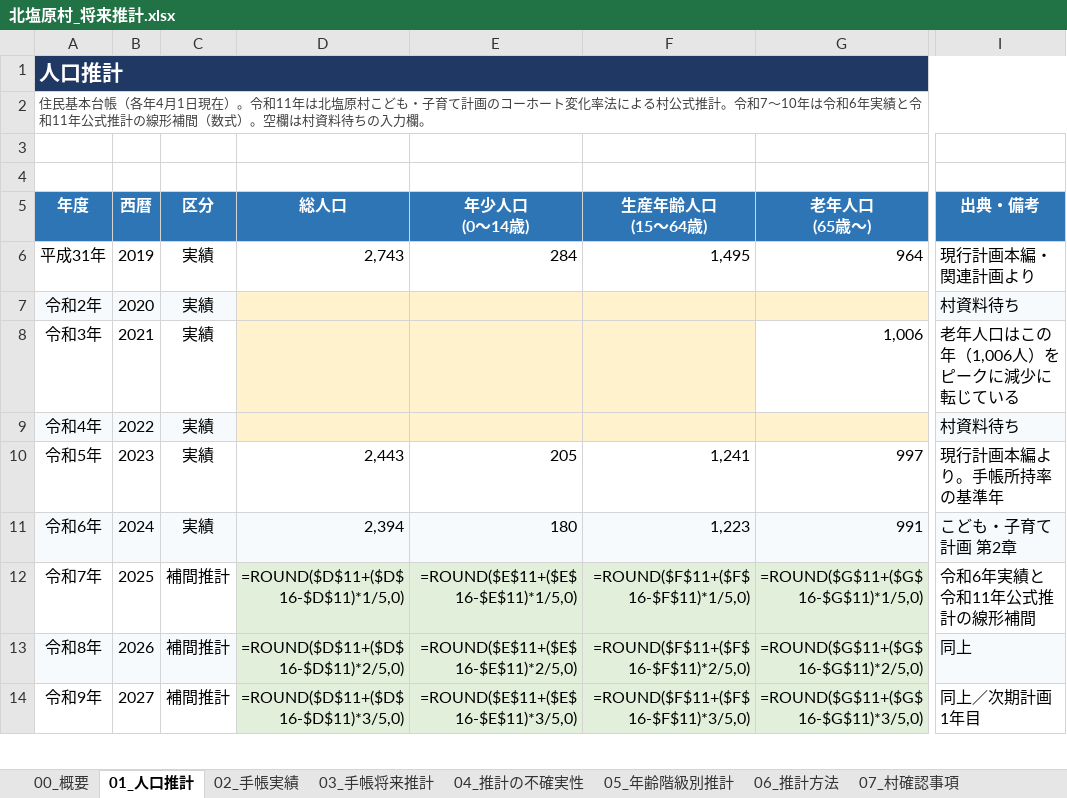
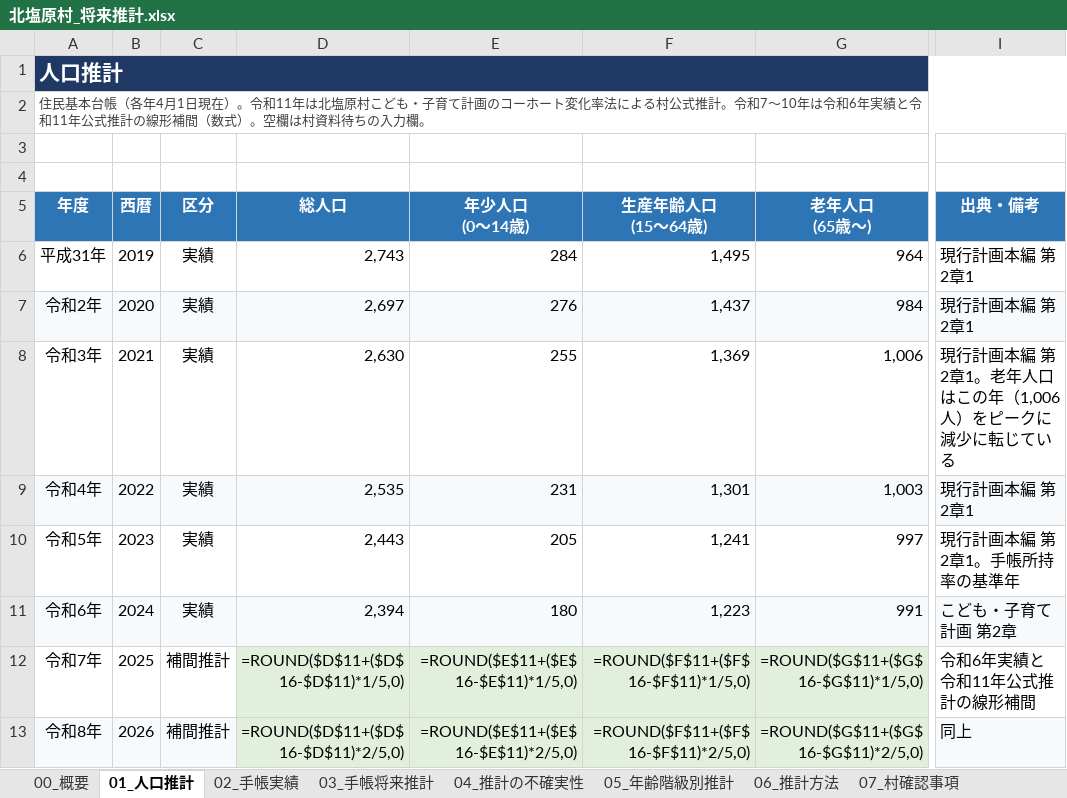
Before and after one commit to ryowakayama-gif/repository, an Excel workbook: output/北塩原村_将来推計.xlsx, sheet 01_人口推計, drawn as a sheet; only a part is shown, gaps mark what is left out; the shorter side is filled out with more unchanged rows; values as stored, in another font and other column widths than the file's, no borders; formulas without a stored value are shown as written; the diff names each change by its address in the sheet, - before the commit and + after, or states it on an @@ line.

```diff
--- a/output/北塩原村_将来推計.xlsx (sheet 01_人口推計)
+++ b/output/北塩原村_将来推計.xlsx (sheet 01_人口推計)
-I6 (出典・備考): 現行計画本編・関連計画より
+I6 (出典・備考): 現行計画本編 第2章1
-D7 (総人口): (empty)
+D7 (総人口): 2,697
-D7:G7 fill: #FFF2CC
+D7:G7 fill: #F7FAFC
-E7 (年少人口 (0〜14歳)): (empty)
+E7 (年少人口 (0〜14歳)): 276
-F7 (生産年齢人口 (15〜64歳)): (empty)
+F7 (生産年齢人口 (15〜64歳)): 1,437
-G7 (老年人口 (65歳〜)): (empty)
+G7 (老年人口 (65歳〜)): 984
-I7 (出典・備考): 村資料待ち
+I7 (出典・備考): 現行計画本編 第2章1
-D8 (総人口): (empty)
+D8 (総人口): 2,630
-D8:F8 fill: #FFF2CC
+D8:F8 fill: none
-E8 (年少人口 (0〜14歳)): (empty)
+E8 (年少人口 (0〜14歳)): 255
-F8 (生産年齢人口 (15〜64歳)): (empty)
+F8 (生産年齢人口 (15〜64歳)): 1,369
-I8 (出典・備考): 老年人口はこの年（1,006人）をピークに減少に転じている
+I8 (出典・備考): 現行計画本編 第2章1。老年人口はこの年（1,006人）をピークに減少に転じている
-D9 (総人口): (empty)
+D9 (総人口): 2,535
-D9:G9 fill: #FFF2CC
+D9:G9 fill: #F7FAFC
-E9 (年少人口 (0〜14歳)): (empty)
+E9 (年少人口 (0〜14歳)): 231
-F9 (生産年齢人口 (15〜64歳)): (empty)
+F9 (生産年齢人口 (15〜64歳)): 1,301
-G9 (老年人口 (65歳〜)): (empty)
+G9 (老年人口 (65歳〜)): 1,003
-I9 (出典・備考): 村資料待ち
+I9 (出典・備考): 現行計画本編 第2章1
-I10 (出典・備考): 現行計画本編より。手帳所持率の基準年
+I10 (出典・備考): 現行計画本編 第2章1。手帳所持率の基準年
```
Also changed, not shown: sheet 04_推計の不確実性, output/北塩原村_サービス見込量.xlsx, output/北塩原村_業務進捗管理.xlsx, 10 other files.
